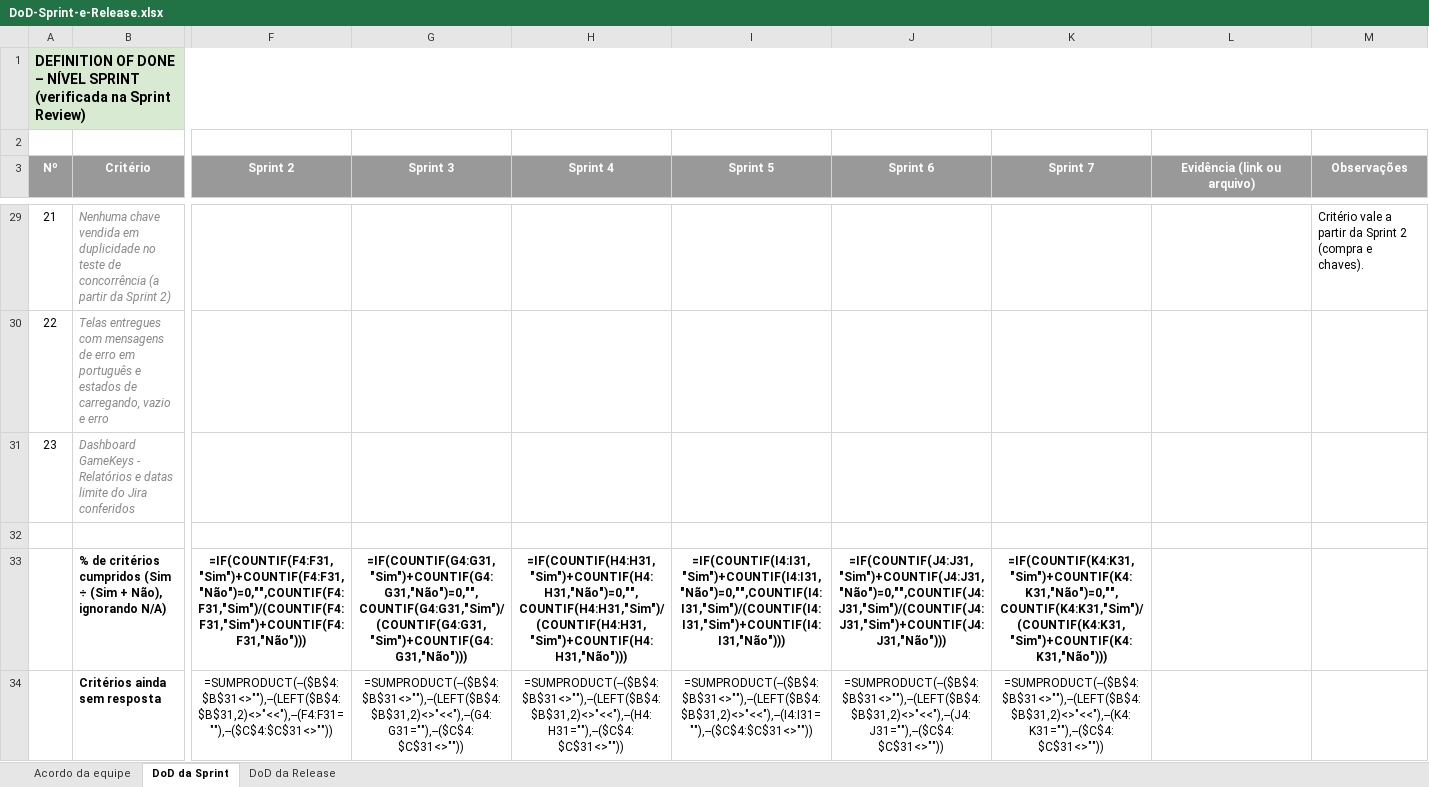
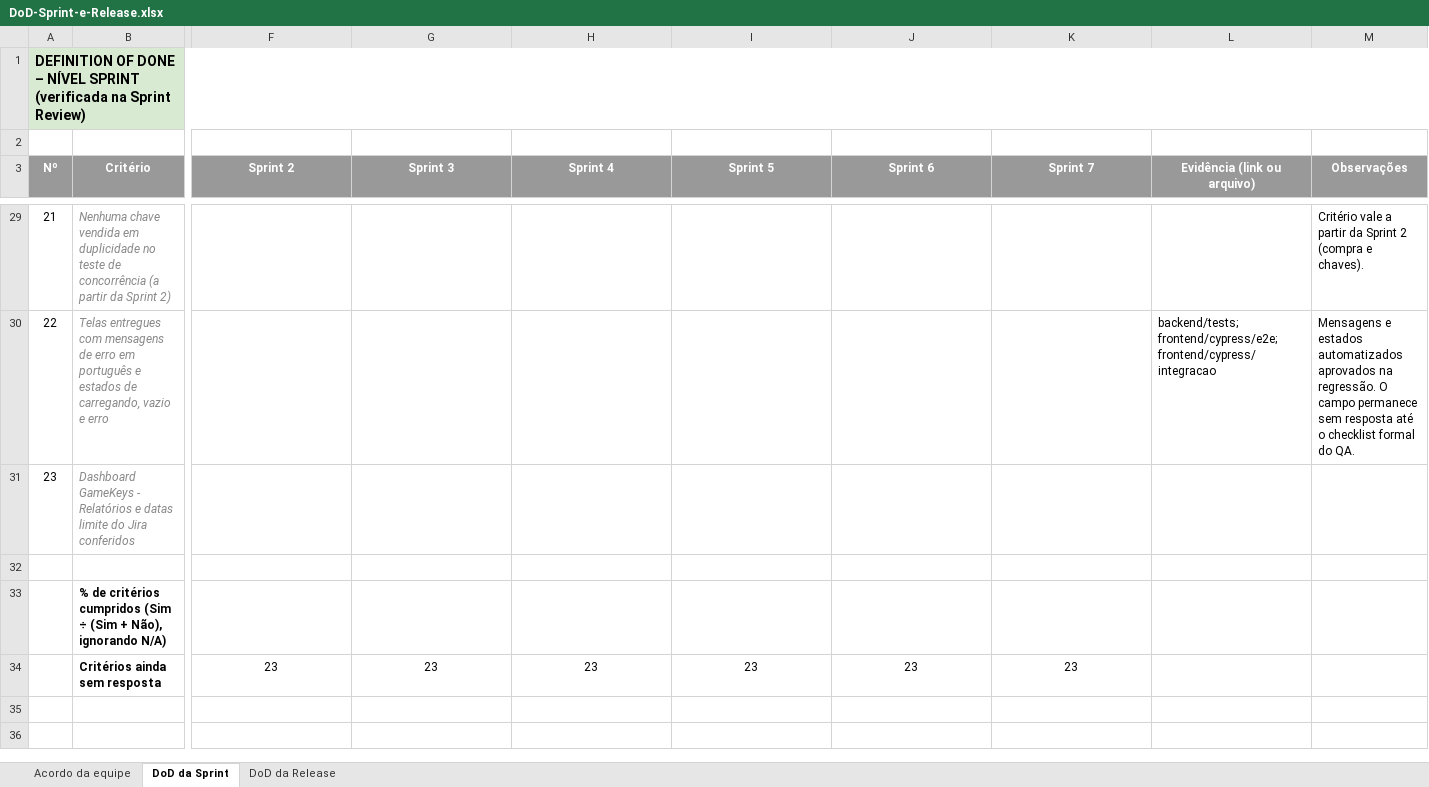
Before and after one commit to PedroLuvaz/gamekeys-uepb-2026-2, an Excel workbook: docs/DoD-Sprint-e-Release.xlsx, sheet DoD da Sprint, drawn as a sheet; only a part is shown, gaps mark what is left out; values as stored, in another font and other column widths than the file's, no borders; formulas without a stored value are shown as written; conditional formats not drawn; removed rows and columns are numbered as before the commit, all else as after; rows hold the shown columns only; the diff covers the shown part only; the diff names each change by its address in the sheet, - before the commit and + after, or states it on an @@ line.

```diff
--- a/docs/DoD-Sprint-e-Release.xlsx (sheet DoD da Sprint)
+++ b/docs/DoD-Sprint-e-Release.xlsx (sheet DoD da Sprint)
-L30 (Evidência (link ou arquivo)): (empty)
+L30 (Evidência (link ou arquivo)): backend/tests; frontend/cypress/e2e; frontend/cypress/integracao
-M30 (Observações): (empty)
+M30 (Observações): Mensagens e estados automatizados aprovados na regressão. O campo permanece sem resposta até o checklist formal do QA.
-row 33:  | % de critérios cumpridos (Sim ÷ (Sim + Não), ignorando N/A) | =IF(COUNTIF(F4:F31,"Sim")+COUNTIF(F4:F31,"Não")=0,"",COUNTIF(F4:F31,"Sim")/(COUNTIF(F4:F31,"Sim")+COUNTIF(F4:F31,"Não"))) | =IF(COUNTIF(G4:G31,"Sim")+COUNTIF(G4:G31,"Não")=0,"",COUNTIF(G4:G31,"Sim")/(COUNTIF(G4:G31,"Sim")+COUNTIF(G4:G31,"Não"))) | =IF(COUNTIF(H4:H31,"Sim")+COUNTIF(H4:H31,"Não")=0,"",COUNTIF(H4:H31,"Sim")/(COUNTIF(H4:H31,"Sim")+COUNTIF(H4:H31,"Não"))) | =IF(COUNTIF(I4:I31,"Sim")+COUNTIF(I4:I31,"Não")=0,"",COUNTIF(I4:I31,"Sim")/(COUNTIF(I4:I31,"Sim")+COUNTIF(I4:I31,"Não"))) | =IF(COUNTIF(J4:J31,"Sim")+COUNTIF(J4:J31,"Não")=0,"",COUNTIF(J4:J31,"Sim")/(COUNTIF(J4:J31,"Sim")+COUNTIF(J4:J31,"Não"))) | =IF(COUNTIF(K4:K31,"Sim")+COUNTIF(K4:K31,"Não")=0,"",COUNTIF(K4:K31,"Sim")/(COUNTIF(K4:K31,"Sim")+COUNTIF(K4:K31,"Não")))
-row 34:  | Critérios ainda sem resposta | =SUMPRODUCT(--($B$4:$B$31<>""),--(LEFT($B$4:$B$31,2)<>"<<"),--(F4:F31=""),--($C$4:$C$31<>"")) | =SUMPRODUCT(--($B$4:$B$31<>""),--(LEFT($B$4:$B$31,2)<>"<<"),--(G4:G31=""),--($C$4:$C$31<>"")) | =SUMPRODUCT(--($B$4:$B$31<>""),--(LEFT($B$4:$B$31,2)<>"<<"),--(H4:H31=""),--($C$4:$C$31<>"")) | =SUMPRODUCT(--($B$4:$B$31<>""),--(LEFT($B$4:$B$31,2)<>"<<"),--(I4:I31=""),--($C$4:$C$31<>"")) | =SUMPRODUCT(--($B$4:$B$31<>""),--(LEFT($B$4:$B$31,2)<>"<<"),--(J4:J31=""),--($C$4:$C$31<>"")) | =SUMPRODUCT(--($B$4:$B$31<>""),--(LEFT($B$4:$B$31,2)<>"<<"),--(K4:K31=""),--($C$4:$C$31<>""))
+row 33:  | % de critérios cumpridos (Sim ÷ (Sim + Não), ignorando N/A)
+row 34:  | Critérios ainda sem resposta | 23 | 23 | 23 | 23 | 23 | 23
```
Also changed, not shown: 20 edited cells elsewhere in this sheet, sheet DoD da Release, docs/Analise-de-Riscos-Baseada-em-Defeitos.xlsx, docs/Plano-de-Qualidade.xlsx, 6 other files.
